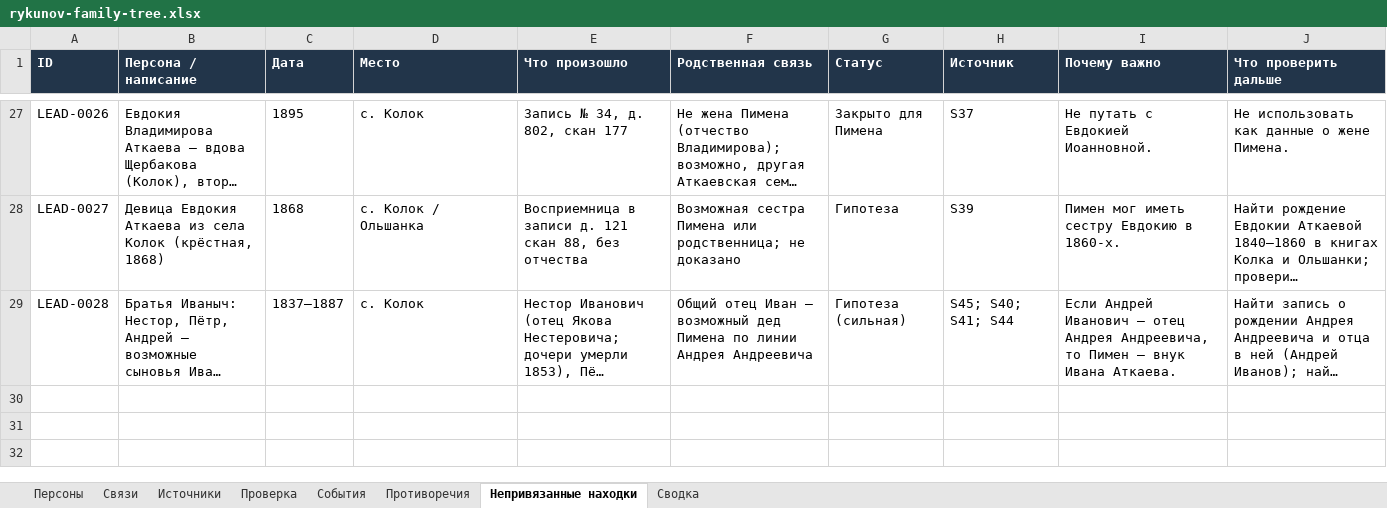
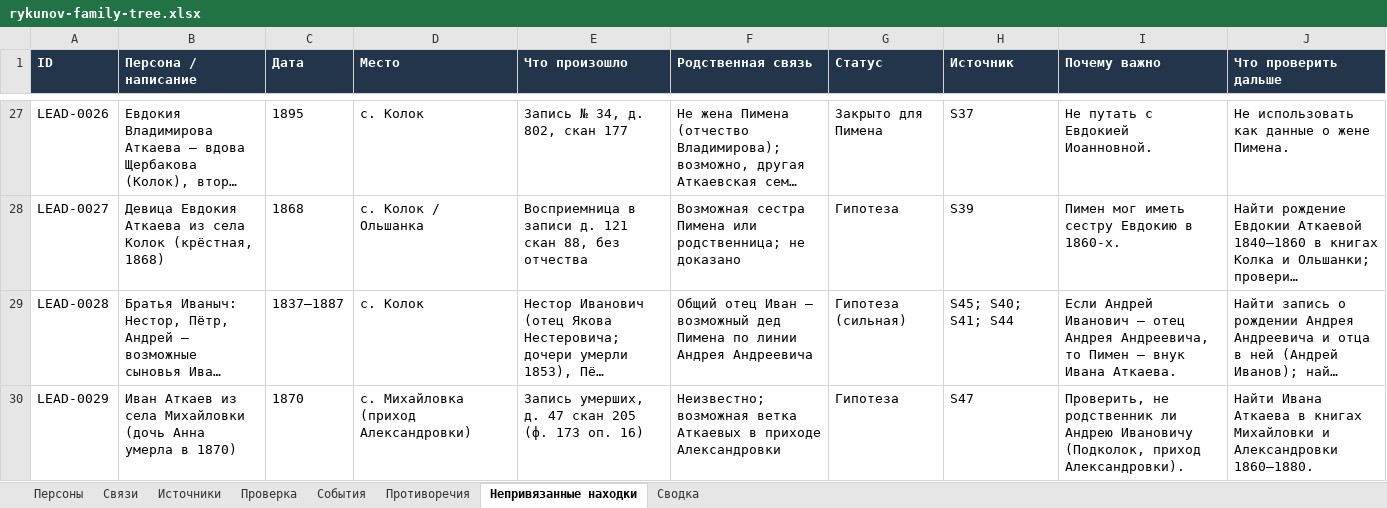
Before and after one commit to kilevoy/rykunov-family-tree, an Excel workbook: data/rykunov-family-tree.xlsx, sheet Непривязанные находки, drawn as a sheet; only a part is shown, gaps mark what is left out; long unchanged cells end in …; values as stored, in another font and other column widths than the file's, no borders; the diff names each change by its address in the sheet, - before the commit and + after, or states it on an @@ line.

```diff
--- a/data/rykunov-family-tree.xlsx (sheet Непривязанные находки)
+++ b/data/rykunov-family-tree.xlsx (sheet Непривязанные находки)
+row 30: LEAD-0029 | Иван Аткаев из села Михайловки (дочь Анна умерла в 1870) | 1870 | с. Михайловка (приход Александровки) | Запись умерших, д. 47 скан 205 (ф. 173 оп. 16) | Неизвестно; возможная ветка Аткаевых в приходе Александровки | Гипотеза | S47 | Проверить, не родственник ли Андрею Ивановичу (Подколок, приход Александровки). | Найти Ивана Аткаева в книгах Михайловки и Александровки 1860–1880.
```
Also changed, not shown: sheet Источники.
